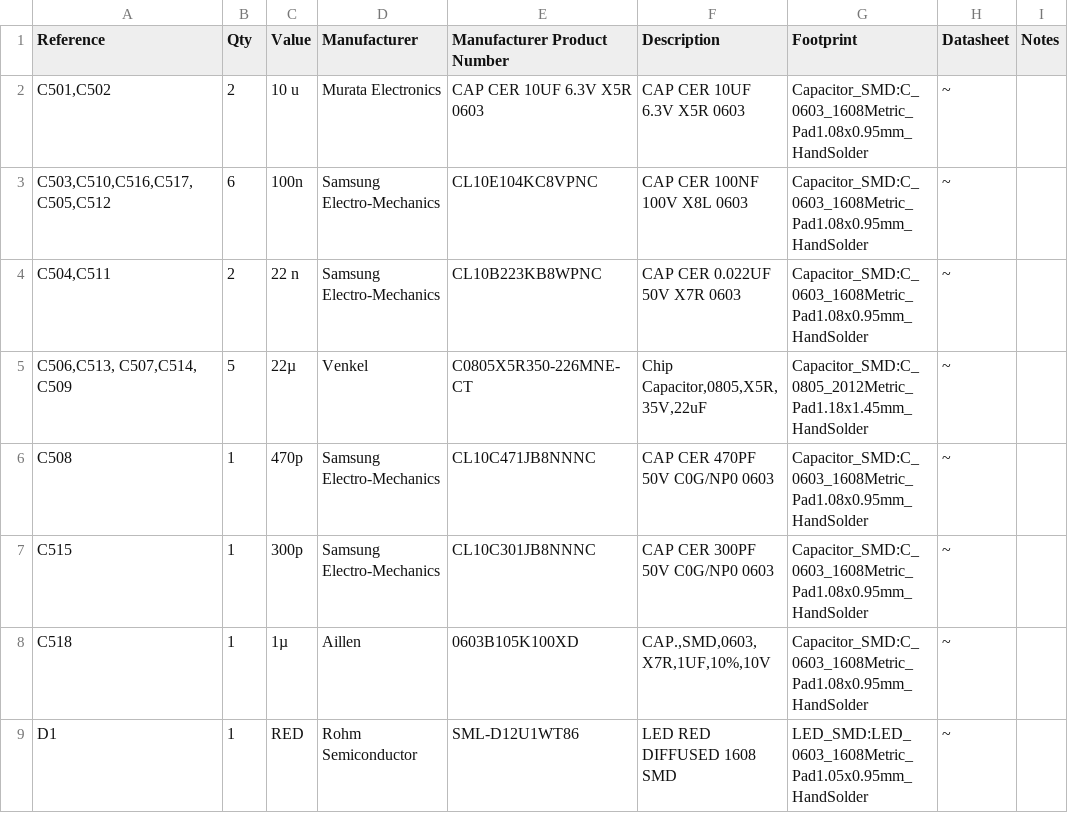
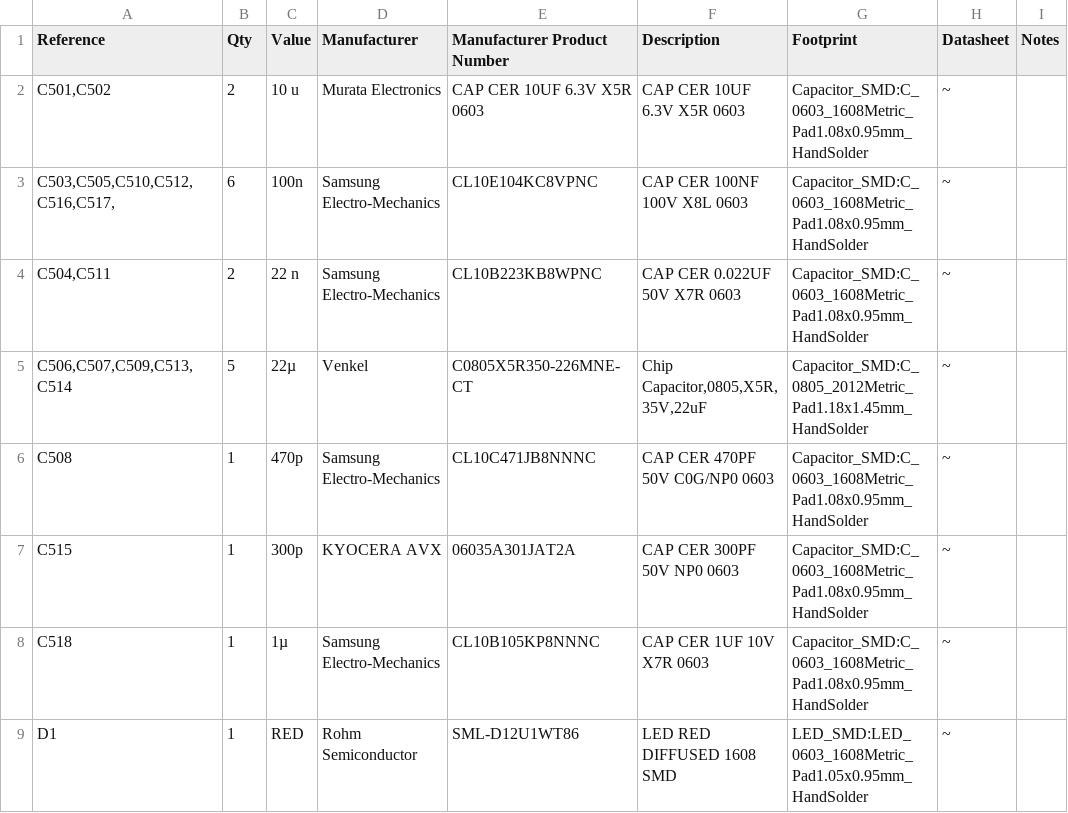
Before and after one commit to Eclo19/LOAM2_Boards, a CSV file: BOM_PM_Test.csv, drawn as a sheet; only a part is shown; the diff covers the shown part only.

```diff
--- a/BOM_PM_Test.csv
+++ b/BOM_PM_Test.csv
@@ -2,8 +2,8 @@ Reference,Qty,Value,Manufacturer,Manufacturer Product Number,Description,Footpri
 "C501,C502",2,10 u,Murata Electronics,CAP CER 10UF 6.3V X5R 0603,CAP CER 10UF 6.3V X5R 0603,Capacitor_SMD:C_0603_1608Metric_Pad1.08x0.95mm_HandSolder,~,
-"C503,C510,C516,C517, C505,C512",6,100n,Samsung Electro-Mechanics,CL10E104KC8VPNC,CAP CER 100NF 100V X8L 0603,Capacitor_SMD:C_0603_1608Metric_Pad1.08x0.95mm_HandSolder,~,
+"C503,C505,C510,C512,C516,C517,",6,100n,Samsung Electro-Mechanics,CL10E104KC8VPNC,CAP CER 100NF 100V X8L 0603,Capacitor_SMD:C_0603_1608Metric_Pad1.08x0.95mm_HandSolder,~,
 "C504,C511",2,22 n,Samsung Electro-Mechanics,CL10B223KB8WPNC,CAP CER 0.022UF 50V X7R 0603,Capacitor_SMD:C_0603_1608Metric_Pad1.08x0.95mm_HandSolder,~,
-"C506,C513, C507,C514, C509",5,22µ,Venkel,C0805X5R350-226MNE-CT,"Chip Capacitor,0805,X5R,35V,22uF",Capacitor_SMD:C_0805_2012Metric_Pad1.18x1.45mm_HandSolder,~,
+"C506,C507,C509,C513,C514",5,22µ,Venkel,C0805X5R350-226MNE-CT,"Chip Capacitor,0805,X5R,35V,22uF",Capacitor_SMD:C_0805_2012Metric_Pad1.18x1.45mm_HandSolder,~,
 C508,1,470p,Samsung Electro-Mechanics,CL10C471JB8NNNC,CAP CER 470PF 50V C0G/NP0 0603,Capacitor_SMD:C_0603_1608Metric_Pad1.08x0.95mm_HandSolder,~,
-C515,1,300p,Samsung Electro-Mechanics,CL10C301JB8NNNC,CAP CER 300PF 50V C0G/NP0 0603,Capacitor_SMD:C_0603_1608Metric_Pad1.08x0.95mm_HandSolder,~,
-C518,1,1µ,Aillen,0603B105K100XD,"CAP.,SMD,0603,X7R,1UF,10%,10V",Capacitor_SMD:C_0603_1608Metric_Pad1.08x0.95mm_HandSolder,~,
+C515,1,300p,KYOCERA AVX,06035A301JAT2A,CAP CER 300PF 50V NP0 0603,Capacitor_SMD:C_0603_1608Metric_Pad1.08x0.95mm_HandSolder,~,
+C518,1,1µ,Samsung Electro-Mechanics,CL10B105KP8NNNC,CAP CER 1UF 10V X7R 0603,Capacitor_SMD:C_0603_1608Metric_Pad1.08x0.95mm_HandSolder,~,
 D1,1,RED,Rohm Semiconductor,SML-D12U1WT86,LED RED DIFFUSED 1608 SMD,LED_SMD:LED_0603_1608Metric_Pad1.05x0.95mm_HandSolder,~,
```
Also changed, not shown: 8 edited cells elsewhere in this file, 18 other files.
